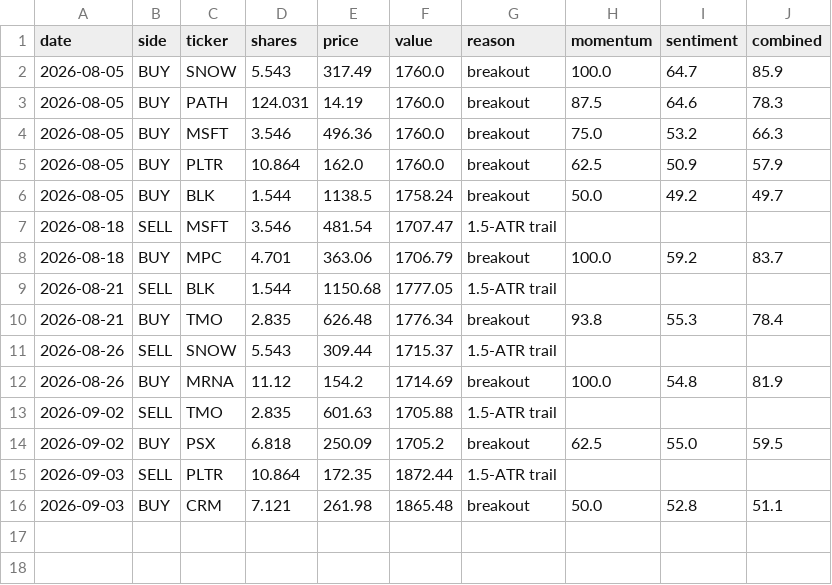
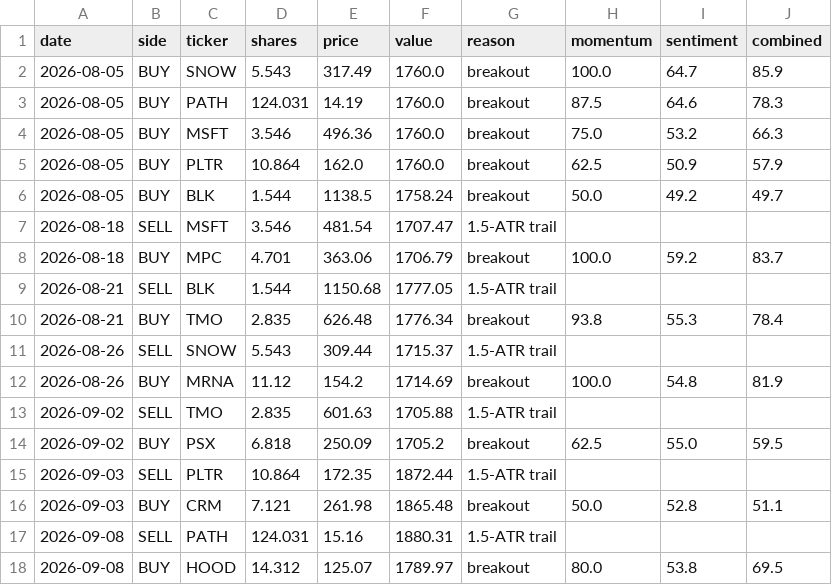
Before and after one commit to HYC1102/Stock_trading_agent, a CSV file: data/paper_trades.csv, drawn as a sheet; the diff names each change by its address in the sheet, - before the commit and + after, or states it on an @@ line.

```diff
--- a/data/paper_trades.csv
+++ b/data/paper_trades.csv
+row 17: 2026-09-08 | SELL | PATH | 124.031 | 15.16 | 1880.31 | 1.5-ATR trail
+row 18: 2026-09-08 | BUY | HOOD | 14.312 | 125.07 | 1789.97 | breakout | 80.0 | 53.8 | 69.5
```
Also changed, not shown: data/paper_equity.csv, 1 other file.
